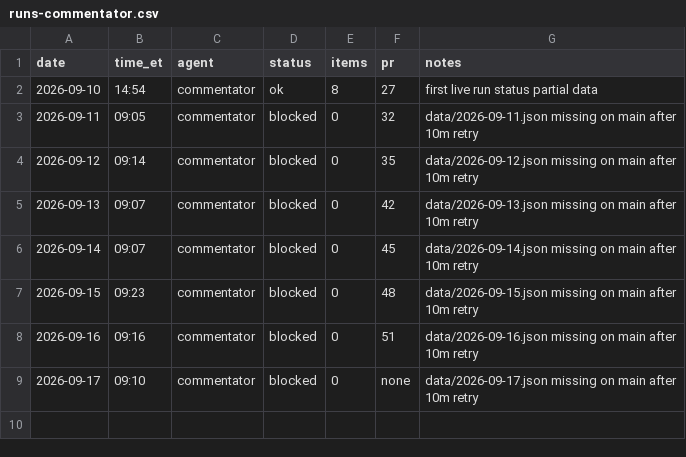
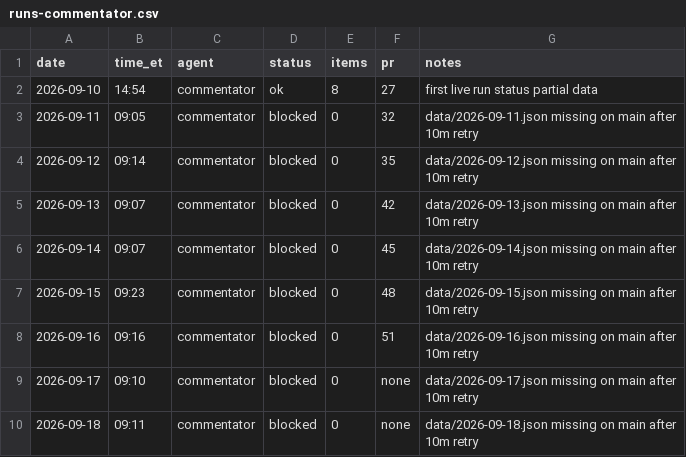
Before and after one commit to jwatson7399/ai-auditing-dashboard, a CSV file: log/runs-commentator.csv, drawn as a sheet; the diff names each change by its address in the sheet, - before the commit and + after, or states it on an @@ line.

Commit message:
Commentator log 2026-09-18: blocked, data missing

```diff
--- a/log/runs-commentator.csv
+++ b/log/runs-commentator.csv
+row 10: 2026-09-18 | 09:11 | commentator | blocked | 0 | none | data/2026-09-18.json missing on main after 10m retry
```
